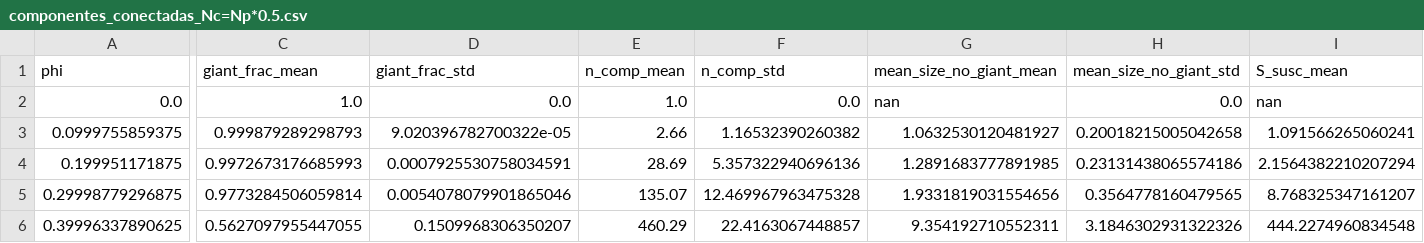
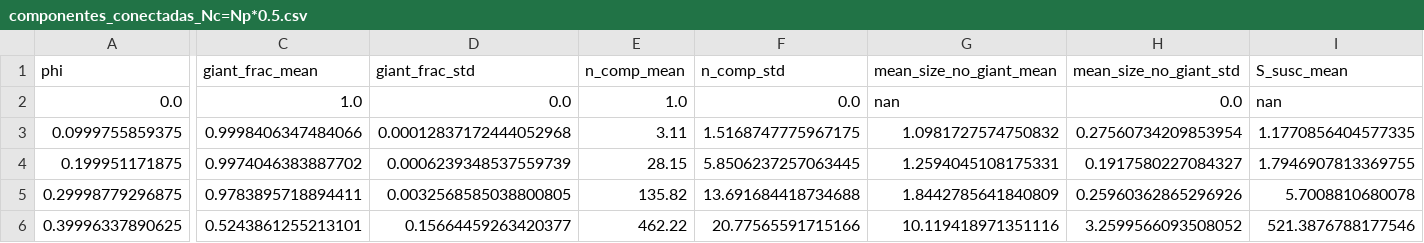
Before and after one commit to RafaRossatto/Confinement-controlled-chase-escape-dynamics, a CSV file: python/analises/projeto/NP=free*0.25/componentes_conectadas_Nc=Np*0.5.csv, drawn as a sheet; only a part is shown, gaps mark what is left out; the diff covers the shown part only; the diff names each change by its address in the sheet, - before the commit and + after, or states it on an @@ line.

```diff
--- a/python/analises/projeto/NP=free*0.25/componentes_conectadas_Nc=Np*0.5.csv
+++ b/python/analises/projeto/NP=free*0.25/componentes_conectadas_Nc=Np*0.5.csv
-C3 (giant_frac_mean): 0.999879289298793
+C3 (giant_frac_mean): 0.9998406347484066
-D3 (giant_frac_std): 9.020396782700322e-05
+D3 (giant_frac_std): 0.00012837172444052968
-E3 (n_comp_mean): 2.66
+E3 (n_comp_mean): 3.11
-F3 (n_comp_std): 1.16532390260382
+F3 (n_comp_std): 1.5168747775967175
-G3 (mean_size_no_giant_mean): 1.0632530120481927
+G3 (mean_size_no_giant_mean): 1.0981727574750832
-H3 (mean_size_no_giant_std): 0.20018215005042658
+H3 (mean_size_no_giant_std): 0.27560734209853954
-I3 (S_susc_mean): 1.091566265060241
+I3 (S_susc_mean): 1.1770856404577335
-C4 (giant_frac_mean): 0.9972673176685993
+C4 (giant_frac_mean): 0.9974046383887702
-D4 (giant_frac_std): 0.0007925530758034591
+D4 (giant_frac_std): 0.0006239348537559739
-E4 (n_comp_mean): 28.69
+E4 (n_comp_mean): 28.15
-F4 (n_comp_std): 5.357322940696136
+F4 (n_comp_std): 5.8506237257063445
-G4 (mean_size_no_giant_mean): 1.2891683777891985
+G4 (mean_size_no_giant_mean): 1.2594045108175331
-H4 (mean_size_no_giant_std): 0.23131438065574186
+H4 (mean_size_no_giant_std): 0.1917580227084327
-I4 (S_susc_mean): 2.1564382210207294
+I4 (S_susc_mean): 1.7946907813369755
-C5 (giant_frac_mean): 0.9773284506059814
+C5 (giant_frac_mean): 0.9783895718894411
-D5 (giant_frac_std): 0.0054078079901865046
+D5 (giant_frac_std): 0.0032568585038800805
-E5 (n_comp_mean): 135.07
+E5 (n_comp_mean): 135.82
-F5 (n_comp_std): 12.469967963475328
+F5 (n_comp_std): 13.691684418734688
-G5 (mean_size_no_giant_mean): 1.9331819031554656
+G5 (mean_size_no_giant_mean): 1.8442785641840809
-H5 (mean_size_no_giant_std): 0.3564778160479565
+H5 (mean_size_no_giant_std): 0.25960362865296926
-I5 (S_susc_mean): 8.768325347161207
+I5 (S_susc_mean): 5.7008810680078
-C6 (giant_frac_mean): 0.5627097955447055
+C6 (giant_frac_mean): 0.5243861255213101
-D6 (giant_frac_std): 0.1509968306350207
+D6 (giant_frac_std): 0.15664459263420377
-E6 (n_comp_mean): 460.29
+E6 (n_comp_mean): 462.22
-F6 (n_comp_std): 22.4163067448857
+F6 (n_comp_std): 20.77565591715166
-G6 (mean_size_no_giant_mean): 9.354192710552311
+G6 (mean_size_no_giant_mean): 10.119418971351116
-H6 (mean_size_no_giant_std): 3.1846302931322326
+H6 (mean_size_no_giant_std): 3.2599566093508052
-I6 (S_susc_mean): 444.2274960834548
+I6 (S_susc_mean): 521.3876788177546
```
Also changed, not shown: 44 edited cells elsewhere in this file, 19 other files.
